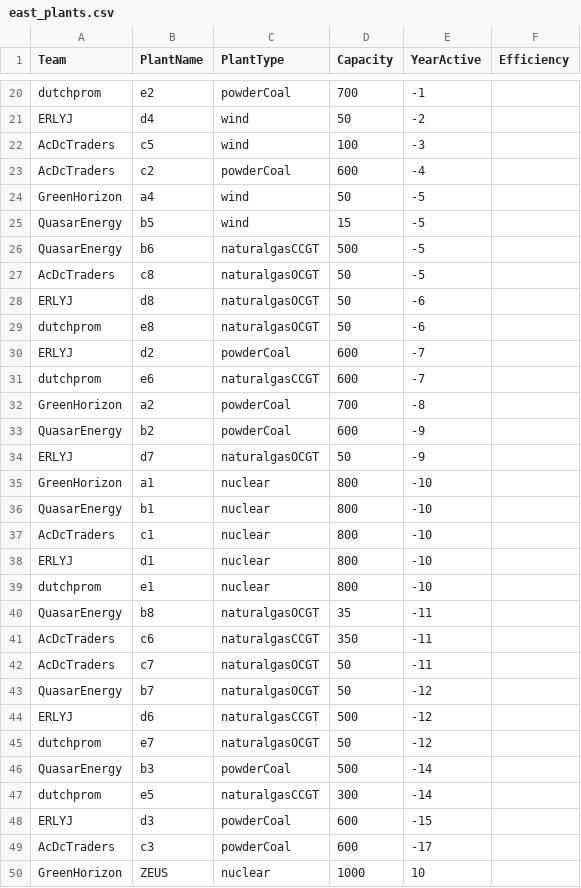
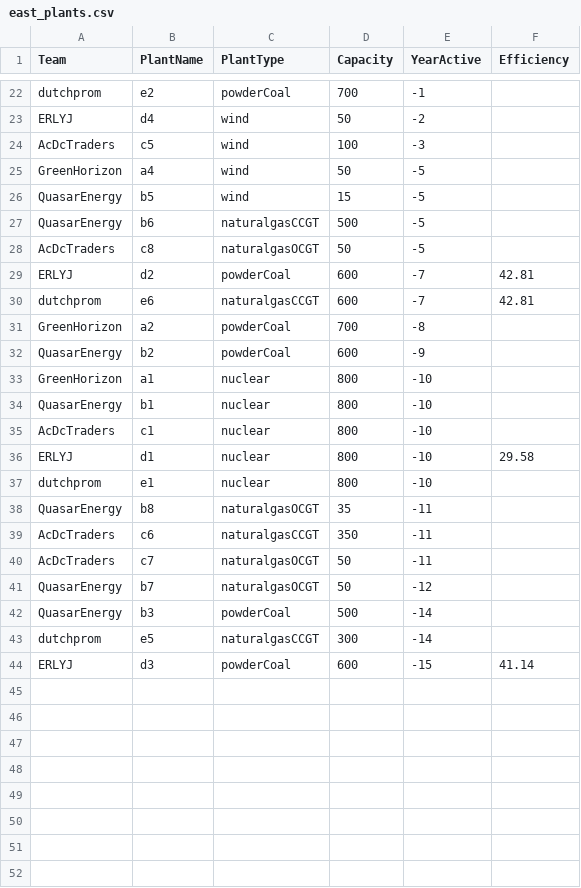
Before and after one commit to yashtambi/EnergyMarket, a CSV file: east_plants.csv, drawn as a sheet; only a part is shown, gaps mark what is left out; the diff covers the shown part only.

Commit message:
Major Stable Release - Added CO2 units and cost calculations to team - Added CO2 prices to fuel

```diff
--- a/east_plants.csv
+++ b/east_plants.csv
@@ -22,3 +24,2 @@ ERLYJ,d4,wind,50,-2,
 AcDcTraders,c5,wind,100,-3,
-AcDcTraders,c2,powderCoal,600,-4,
 GreenHorizon,a4,wind,50,-5,
@@ -27,9 +28,6 @@ QuasarEnergy,b6,naturalgasCCGT,500,-5,
 AcDcTraders,c8,naturalgasOCGT,50,-5,
-ERLYJ,d8,naturalgasOCGT,50,-6,
-dutchprom,e8,naturalgasOCGT,50,-6,
-ERLYJ,d2,powderCoal,600,-7,
-dutchprom,e6,naturalgasCCGT,600,-7,
+ERLYJ,d2,powderCoal,600,-7,42.81
+dutchprom,e6,naturalgasCCGT,600,-7,42.81
 GreenHorizon,a2,powderCoal,700,-8,
 QuasarEnergy,b2,powderCoal,600,-9,
-ERLYJ,d7,naturalgasOCGT,50,-9,
 GreenHorizon,a1,nuclear,800,-10,
@@ -37,3 +35,3 @@ QuasarEnergy,b1,nuclear,800,-10,
 AcDcTraders,c1,nuclear,800,-10,
-ERLYJ,d1,nuclear,800,-10,
+ERLYJ,d1,nuclear,800,-10,29.58
 dutchprom,e1,nuclear,800,-10,
@@ -43,8 +41,4 @@ AcDcTraders,c7,naturalgasOCGT,50,-11,
 QuasarEnergy,b7,naturalgasOCGT,50,-12,
-ERLYJ,d6,naturalgasCCGT,500,-12,
-dutchprom,e7,naturalgasOCGT,50,-12,
 QuasarEnergy,b3,powderCoal,500,-14,
 dutchprom,e5,naturalgasCCGT,300,-14,
-ERLYJ,d3,powderCoal,600,-15,
-AcDcTraders,c3,powderCoal,600,-17,
-GreenHorizon,ZEUS,nuclear,1000,10,
+ERLYJ,d3,powderCoal,600,-15,41.14
```
Also changed, not shown: 2 added rows and 1 edited cell elsewhere in this file, 4 other files.
